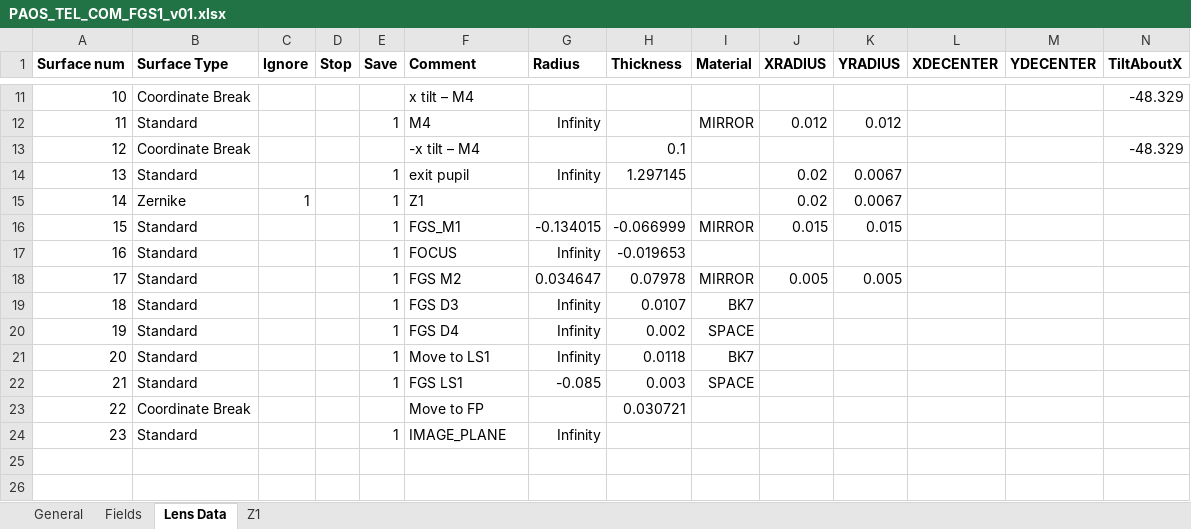
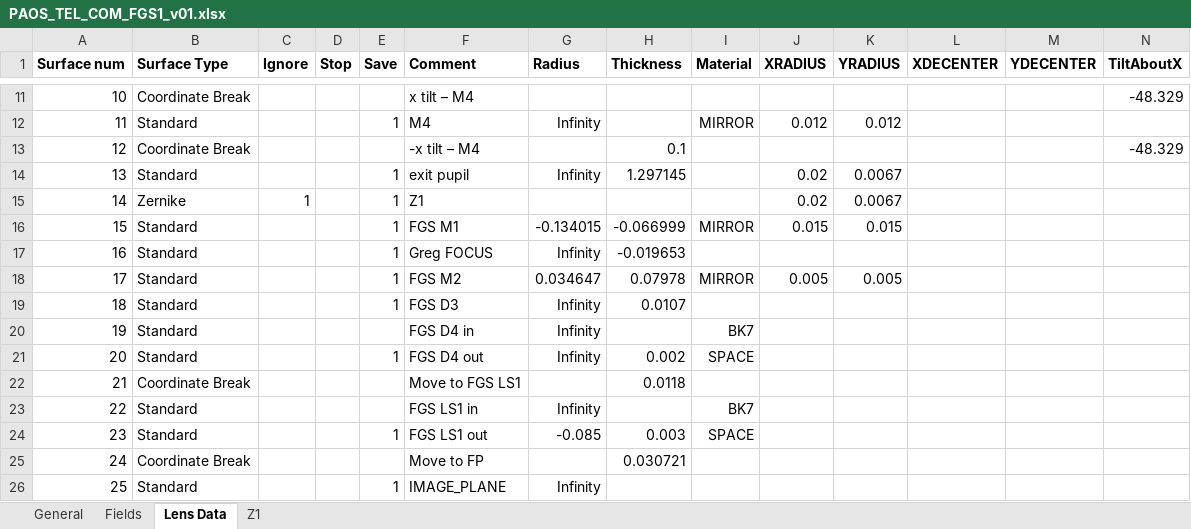
Before and after one commit to arielmission-space/PAOS, an Excel workbook: lens data/PAOS_TEL_COM_FGS1_v01.xlsx, sheet Lens Data, drawn as a sheet; only a part is shown, gaps mark what is left out; values as stored, in another font and other column widths than the file's, no borders; conditional formats not drawn; addresses are those after the commit; rows hold the shown columns only; the diff names each change by its address in the sheet, - before the commit and + after, or states it on an @@ line.

```diff
--- a/lens data/PAOS_TEL_COM_FGS1_v01.xlsx (sheet Lens Data)
+++ b/lens data/PAOS_TEL_COM_FGS1_v01.xlsx (sheet Lens Data)
-F16 (Comment): FGS_M1
+F16 (Comment): FGS M1
-F17 (Comment): FOCUS
+F17 (Comment): Greg FOCUS
-I19 (Material): BK7
+I19 (Material): (empty)
+row 20: 19 | Standard |  |  |  | FGS D4 in | Infinity |  | BK7
@@ column A (Surface num) renumbered from row 21 down @@
-F21 (Comment): FGS D4
+F21 (Comment): FGS D4 out
+row 22: 21 | Coordinate Break |  |  |  | Move to FGS LS1 |  | 0.0118
-E23 (Save): 1
+E23 (Save): (empty)
-F23 (Comment): Move to LS1
+F23 (Comment): FGS LS1 in
-H23 (Thickness): 0.0118
+H23 (Thickness): (empty)
-F24 (Comment): FGS LS1
+F24 (Comment): FGS LS1 out
```
Also changed, not shown: lens data/PAOS_TEL_COM_CH0_v03.xlsx, lens data/PAOS_TEL_COM_CH1_v01.xlsx, 25 other files.
